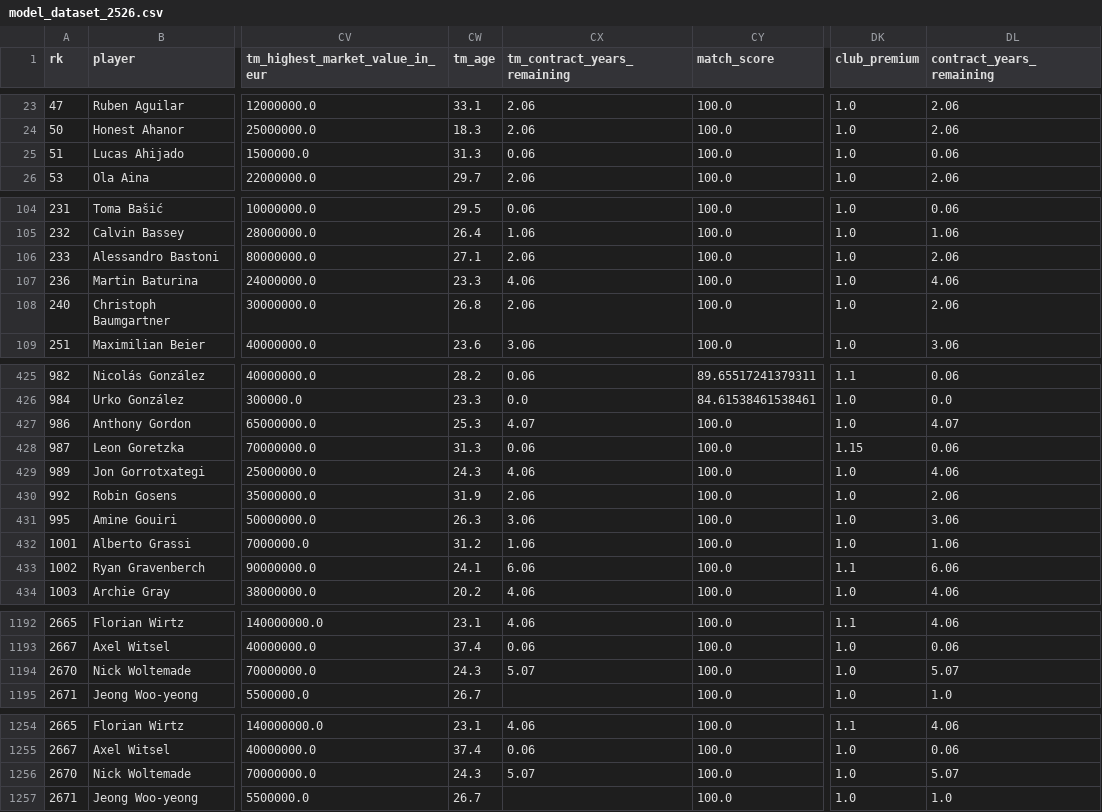
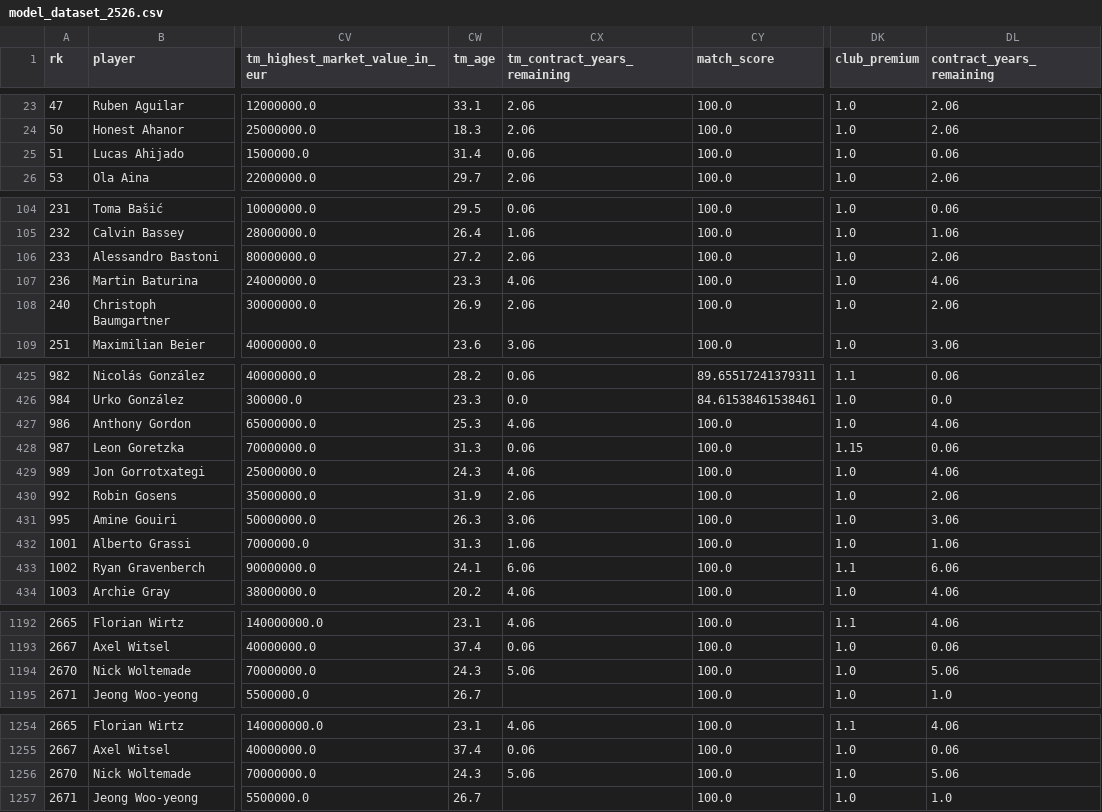
Before and after one commit to Aarivg/soccer-transfer-valuation, a CSV file: data/processed/model_dataset_2526.csv, drawn as a sheet; only a part is shown, gaps mark what is left out; the diff covers the shown part only; the diff names each change by its address in the sheet, - before the commit and + after, or states it on an @@ line.

```diff
--- a/data/processed/model_dataset_2526.csv
+++ b/data/processed/model_dataset_2526.csv
-CW25 (tm_age): 31.3
+CW25 (tm_age): 31.4
-CW106 (tm_age): 27.1
+CW106 (tm_age): 27.2
-CW108 (tm_age): 26.8
+CW108 (tm_age): 26.9
-CX427 (tm_contract_years_remaining): 4.07
+CX427 (tm_contract_years_remaining): 4.06
-DL427 (contract_years_remaining): 4.07
+DL427 (contract_years_remaining): 4.06
-CW432 (tm_age): 31.2
+CW432 (tm_age): 31.3
-CX1194 (tm_contract_years_remaining): 5.07
+CX1194 (tm_contract_years_remaining): 5.06
-DL1194 (contract_years_remaining): 5.07
+DL1194 (contract_years_remaining): 5.06
-CX1256 (tm_contract_years_remaining): 5.07
+CX1256 (tm_contract_years_remaining): 5.06
-DL1256 (contract_years_remaining): 5.07
+DL1256 (contract_years_remaining): 5.06
```
Also changed, not shown: 17 edited cells elsewhere in this file, 3 other files.
